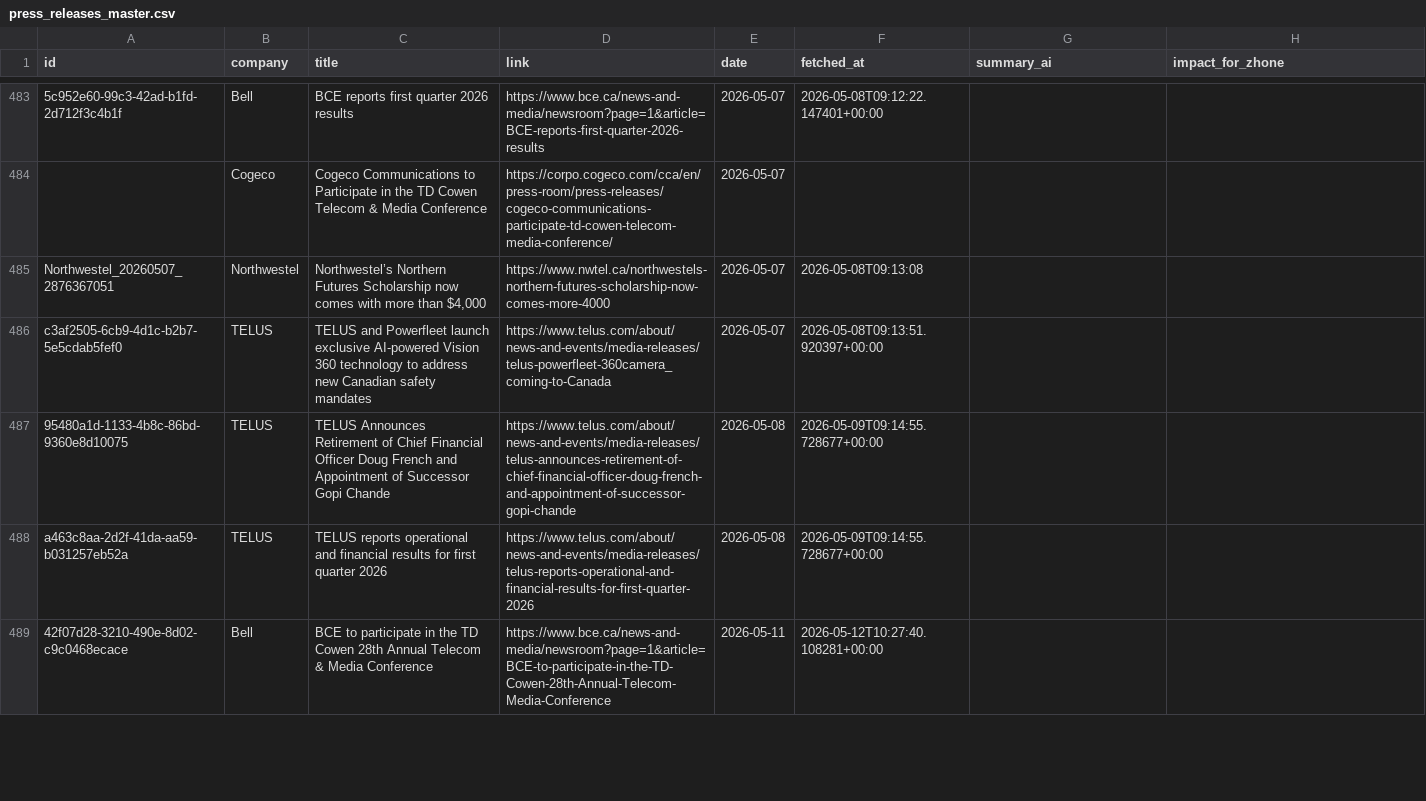
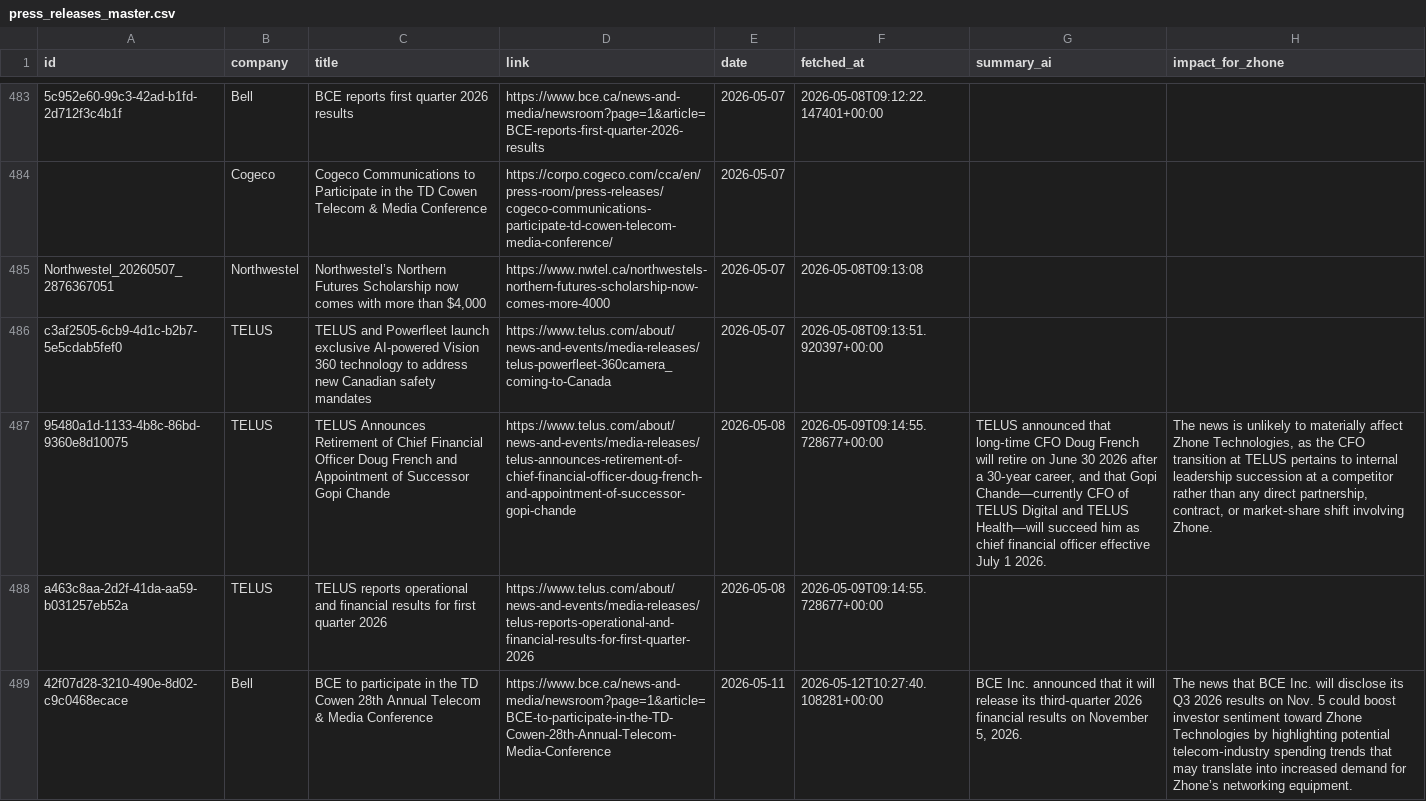
Before and after one commit to flabelle999/customer-presswatch, a CSV file: press_releases_master.csv, drawn as a sheet; only a part is shown, gaps mark what is left out; the diff covers the shown part only; the diff names each change by its address in the sheet, - before the commit and + after, or states it on an @@ line.

```diff
--- a/press_releases_master.csv
+++ b/press_releases_master.csv
-G487 (summary_ai): (empty)
+G487 (summary_ai): TELUS announced that long‑time CFO Doug French will retire on June 30 2026 after a 30‑year career, and that Gopi Chande—currently CFO of TELUS Digital and TELUS Health—will succeed him as chief financial officer effective July 1 2026.
-H487 (impact_for_zhone): (empty)
+H487 (impact_for_zhone): The news is unlikely to materially affect Zhone Technologies, as the CFO transition at TELUS pertains to internal leadership succession at a competitor rather than any direct partnership, contract, or market‑share shift involving Zhone.
-G489 (summary_ai): (empty)
+G489 (summary_ai): BCE Inc. announced that it will release its third‑quarter 2026 financial results on November 5, 2026.
-H489 (impact_for_zhone): (empty)
+H489 (impact_for_zhone): The news that BCE Inc. will disclose its Q3 2026 results on Nov. 5 could boost investor sentiment toward Zhone Technologies by highlighting potential telecom‑industry spending trends that may translate into increased demand for Zhone’s networking equipment.
```
Also changed, not shown: 4 edited cells elsewhere in this file.
